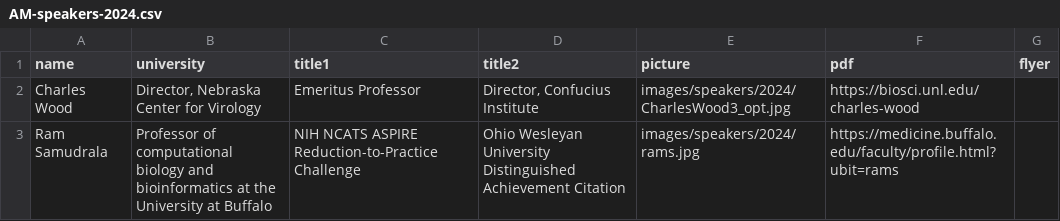
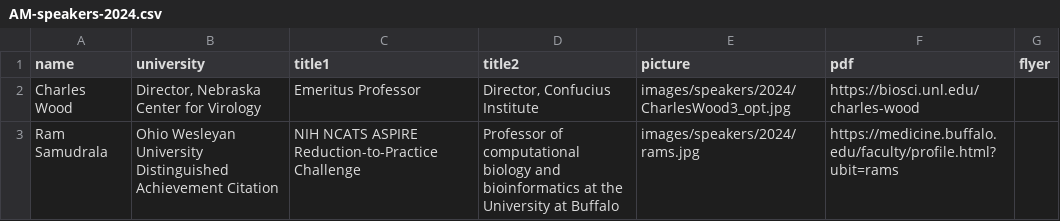
Before and after one commit to lbrn/lbrn-v2, a CSV file: _data/AM-speakers-2024.csv, drawn as a sheet.

```diff
--- a/_data/AM-speakers-2024.csv
+++ b/_data/AM-speakers-2024.csv
@@ -2,2 +2,2 @@ name,university,title1,title2,picture,pdf,flyer
 "Charles Wood","Director, Nebraska Center for Virology","Emeritus Professor","Director, Confucius Institute", images/speakers/2024/CharlesWood3_opt.jpg,https://biosci.unl.edu/charles-wood
-"Ram Samudrala","Professor of computational biology and bioinformatics at the University at Buffalo","NIH NCATS ASPIRE Reduction-to-Practice Challenge","Ohio Wesleyan University Distinguished Achievement Citation", images/speakers/2024/rams.jpg,https://medicine.buffalo.edu/faculty/profile.html?ubit=rams
+"Ram Samudrala","Ohio Wesleyan University Distinguished Achievement Citation","NIH NCATS ASPIRE Reduction-to-Practice Challenge", "Professor of computational biology and bioinformatics at the University at Buffalo",images/speakers/2024/rams.jpg, https://medicine.buffalo.edu/faculty/profile.html?ubit=rams
```
Also changed, not shown: 2 other files.
